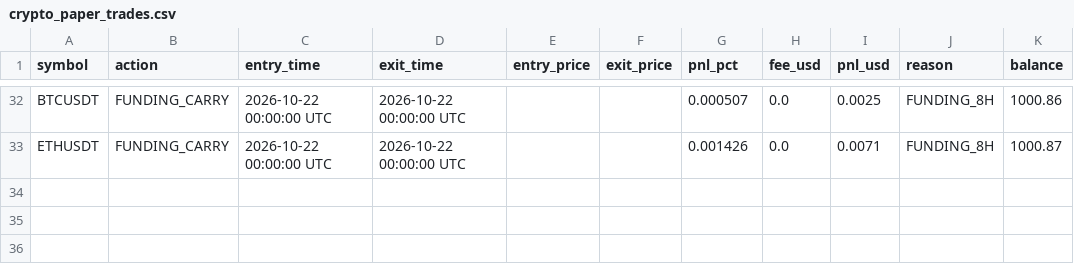
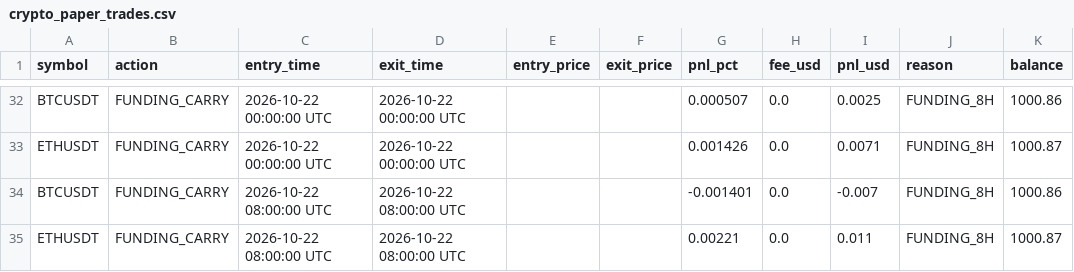
Before and after one commit to thokfoot/crypto-orderblock-bot, a CSV file: data/crypto_paper_trades.csv, drawn as a sheet; only a part is shown, gaps mark what is left out; the diff names each change by its address in the sheet, - before the commit and + after, or states it on an @@ line.

```diff
--- a/data/crypto_paper_trades.csv
+++ b/data/crypto_paper_trades.csv
+row 34: BTCUSDT | FUNDING_CARRY | 2026-10-22 08:00:00 UTC | 2026-10-22 08:00:00 UTC |  |  | -0.001401 | 0.0 | -0.007 | FUNDING_8H | 1000.86
+row 35: ETHUSDT | FUNDING_CARRY | 2026-10-22 08:00:00 UTC | 2026-10-22 08:00:00 UTC |  |  | 0.00221 | 0.0 | 0.011 | FUNDING_8H | 1000.87
```
Also changed, not shown: 2 other files.
